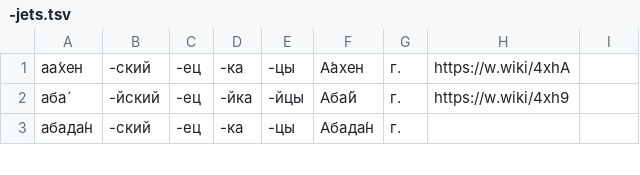
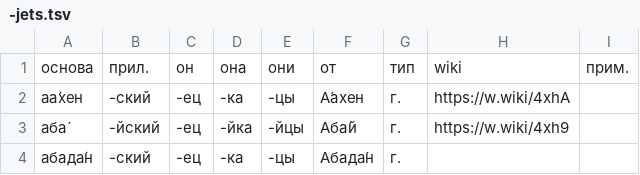
Before and after one commit to bzaar/demonyms, a TSV file: -jets.tsv, drawn as a sheet; only a part is shown.

Commit message:
Re-add header row

```diff
--- a/-jets.tsv
+++ b/-jets.tsv
@@ -1 +1,2 @@
+основа	прил.	он	она	они	от	тип	wiki	прим.
 аа́хен	-ский	-ец	-ка	-цы	А́ахен	г.	https://w.wiki/4xhA	
```
